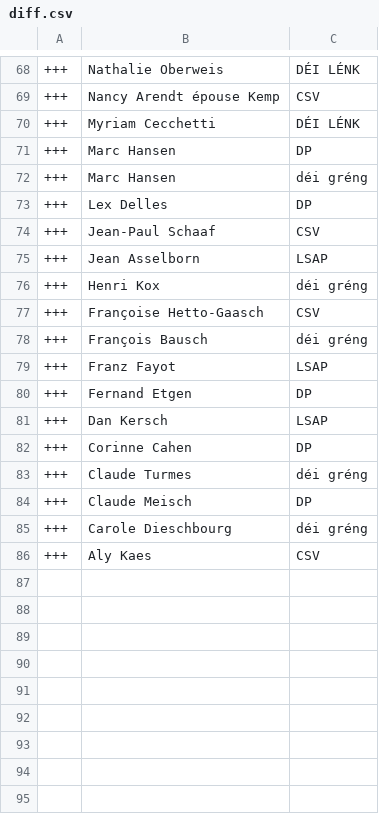
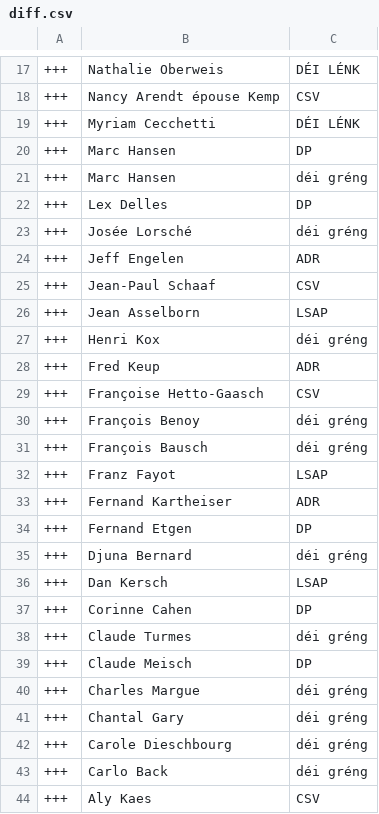
Before and after one commit to every-politician-scrapers/luxembourg-deputes, a CSV file: data/diff.csv, drawn as a sheet; only a part is shown, gaps mark what is left out; the diff covers the shown part only; the diff names each change by its address in the sheet, - before the commit and + after, or states it on an @@ line.

```diff
--- a/data/diff.csv
+++ b/data/diff.csv
+row 23: +++ | Josée Lorsché | déi gréng
+row 24: +++ | Jeff Engelen | ADR
+row 28: +++ | Fred Keup | ADR
+row 30: +++ | François Benoy | déi gréng
+row 33: +++ | Fernand Kartheiser | ADR
+row 35: +++ | Djuna Bernard | déi gréng
+row 40: +++ | Charles Margue | déi gréng
+row 41: +++ | Chantal Gary | déi gréng
+row 43: +++ | Carlo Back | déi gréng
```
Also changed, not shown: 2 added rows, 53 removed rows and 6 edited cells elsewhere in this file, wikidata/results/current-members.csv, 1 other file.
